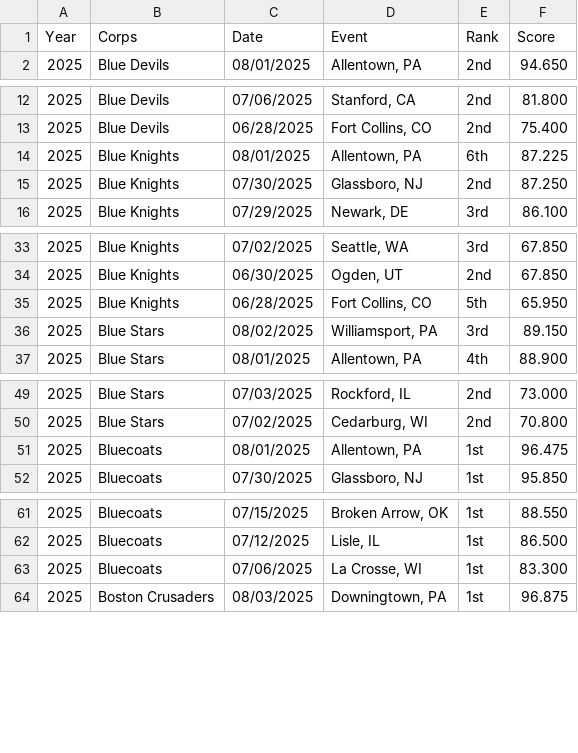
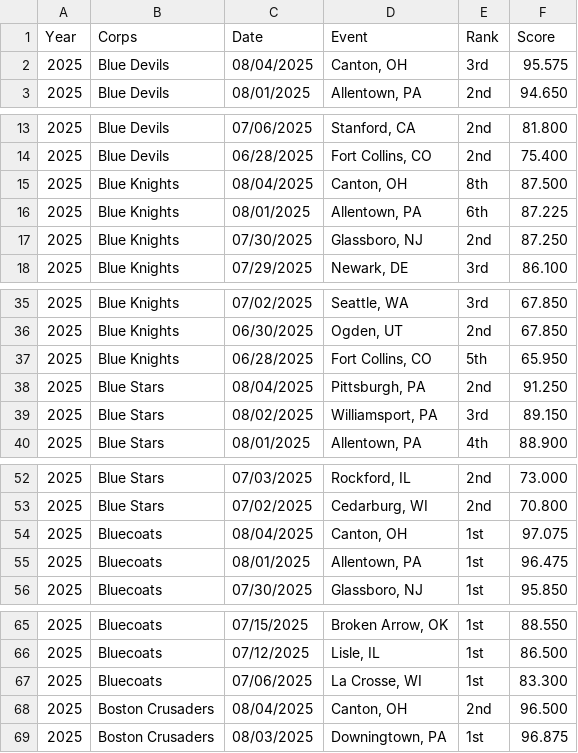
Before and after one commit to aggieed97/Drum-Corps-International, a CSV file: pages/2025-World-Class-DCI-scores.csv, drawn as a sheet; only a part is shown, gaps mark what is left out; the diff covers the shown part only; the diff names each change by its address in the sheet, - before the commit and + after, or states it on an @@ line.

Commit message:
Update Final Scores

```diff
--- a/pages/2025-World-Class-DCI-scores.csv
+++ b/pages/2025-World-Class-DCI-scores.csv
+row 2: 2025 | Blue Devils | 08/04/2025 | Canton, OH | 3rd | 95.575
+row 15: 2025 | Blue Knights | 08/04/2025 | Canton, OH | 8th | 87.500
+row 38: 2025 | Blue Stars | 08/04/2025 | Pittsburgh, PA | 2nd | 91.250
+row 54: 2025 | Bluecoats | 08/04/2025 | Canton, OH | 1st | 97.075
+row 68: 2025 | Boston Crusaders | 08/04/2025 | Canton, OH | 2nd | 96.500
```
Also changed, not shown: 15 added rows elsewhere in this file.
